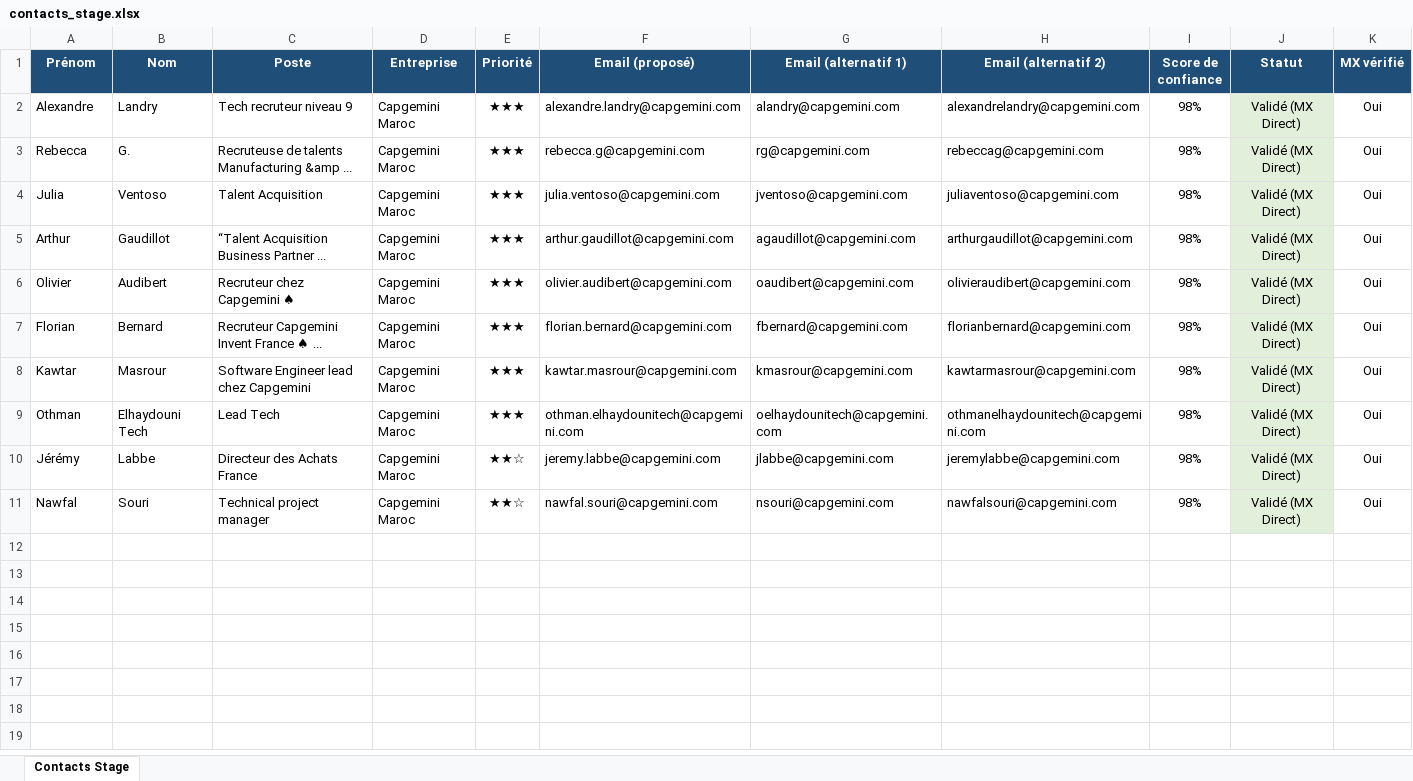
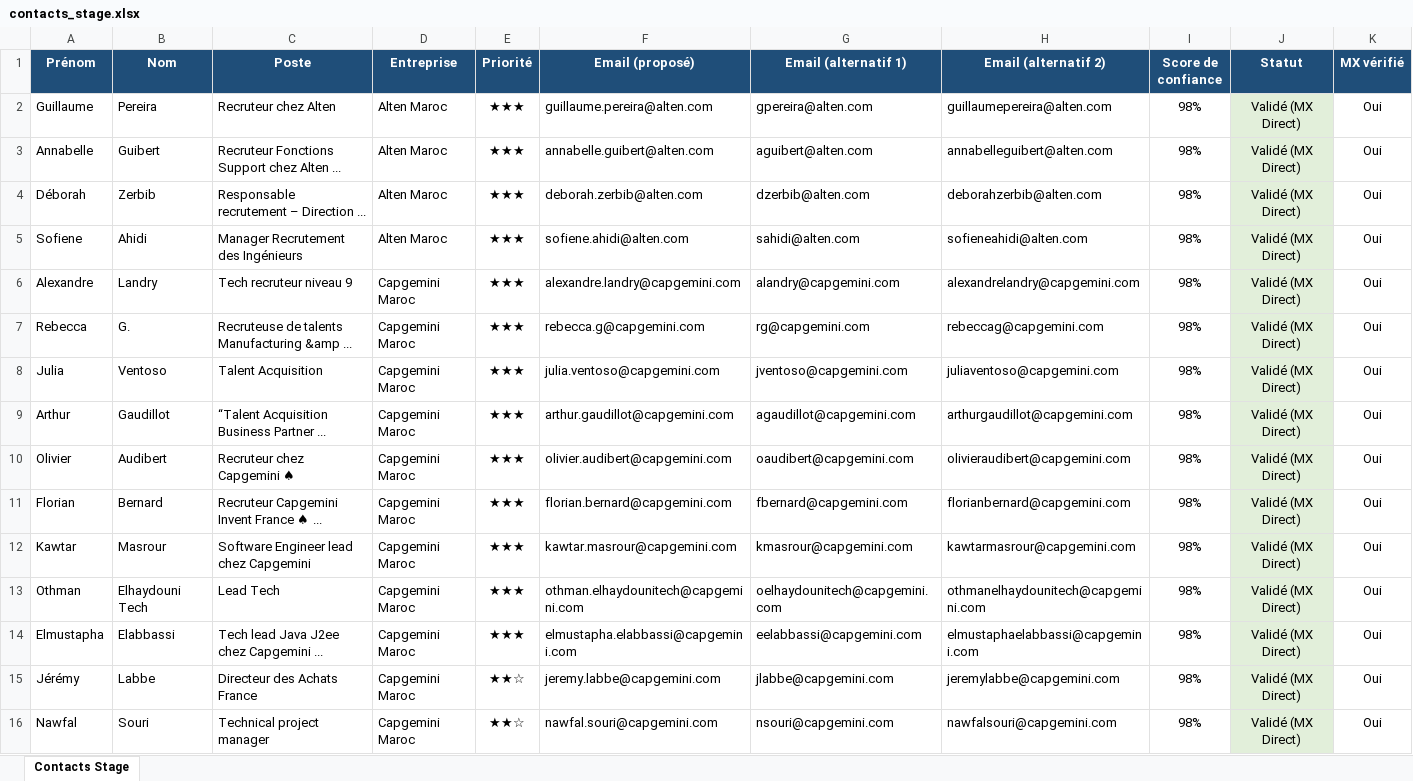
Before and after one commit to medhsiny2003/linkedin-prospector, an Excel workbook: data/contacts_stage.xlsx, sheet Contacts Stage, drawn as a sheet; only a part is shown; values as stored, in another font and other column widths than the file's, no borders; rows hold the shown columns only; the diff names each change by its address in the sheet, - before the commit and + after, or states it on an @@ line.

Commit message:
chore(auto): synchronisation 5 nouveaux leads [skip ci]

```diff
--- a/data/contacts_stage.xlsx (sheet Contacts Stage)
+++ b/data/contacts_stage.xlsx (sheet Contacts Stage)
+row 2: Guillaume | Pereira | Recruteur chez Alten | Alten Maroc | ★★★ | guillaume.pereira@alten.com | gpereira@alten.com | guillaumepereira@alten.com | 98% | Validé (MX Direct) | Oui
+row 3: Annabelle | Guibert | Recruteur Fonctions Support chez Alten ... | Alten Maroc | ★★★ | annabelle.guibert@alten.com | aguibert@alten.com | annabelleguibert@alten.com | 98% | Validé (MX Direct) | Oui
+row 4: Déborah | Zerbib | Responsable recrutement – Direction ... | Alten Maroc | ★★★ | deborah.zerbib@alten.com | dzerbib@alten.com | deborahzerbib@alten.com | 98% | Validé (MX Direct) | Oui
+row 5: Sofiene | Ahidi | Manager Recrutement des Ingénieurs | Alten Maroc | ★★★ | sofiene.ahidi@alten.com | sahidi@alten.com | sofieneahidi@alten.com | 98% | Validé (MX Direct) | Oui
+row 14: Elmustapha | Elabbassi | Tech lead Java J2ee chez Capgemini ... | Capgemini Maroc | ★★★ | elmustapha.elabbassi@capgemini.com | eelabbassi@capgemini.com | elmustaphaelabbassi@capgemini.com | 98% | Validé (MX Direct) | Oui
```
Also changed, not shown: 2 other files.
